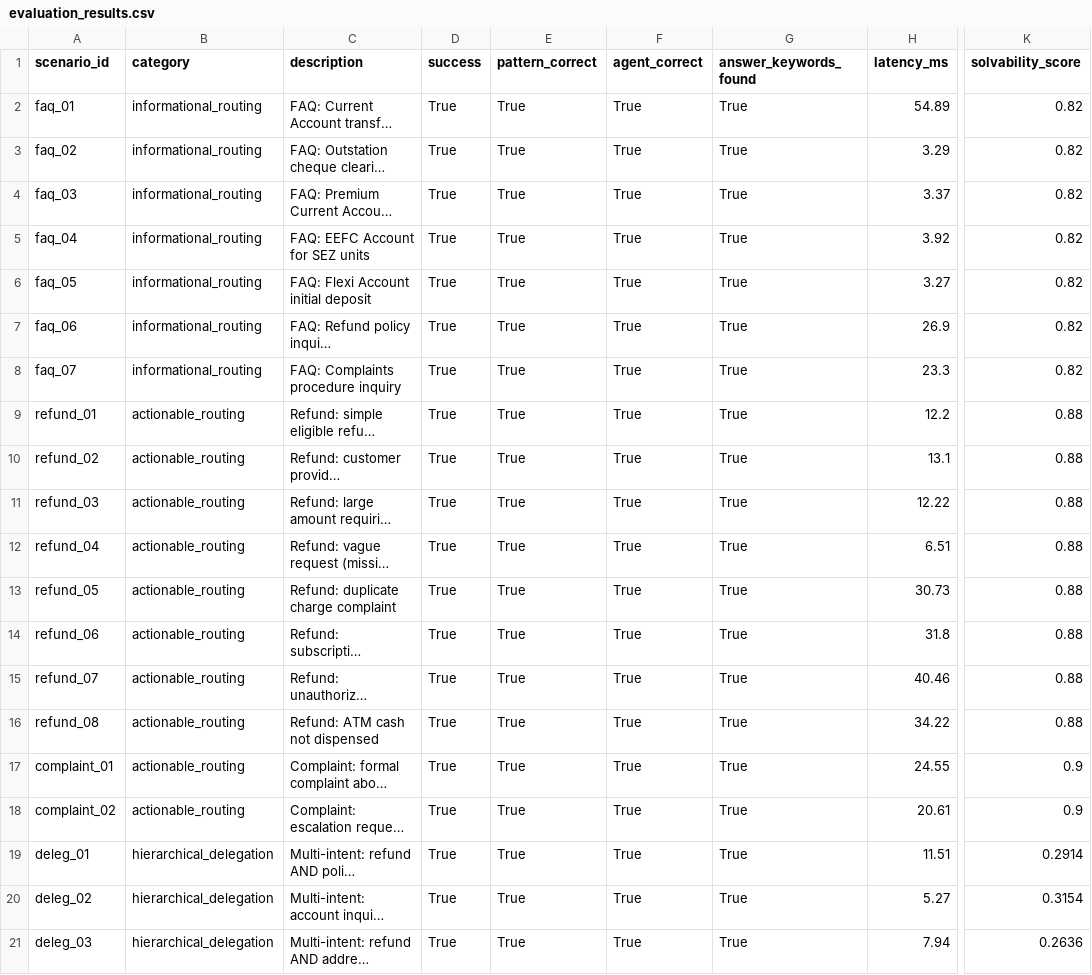
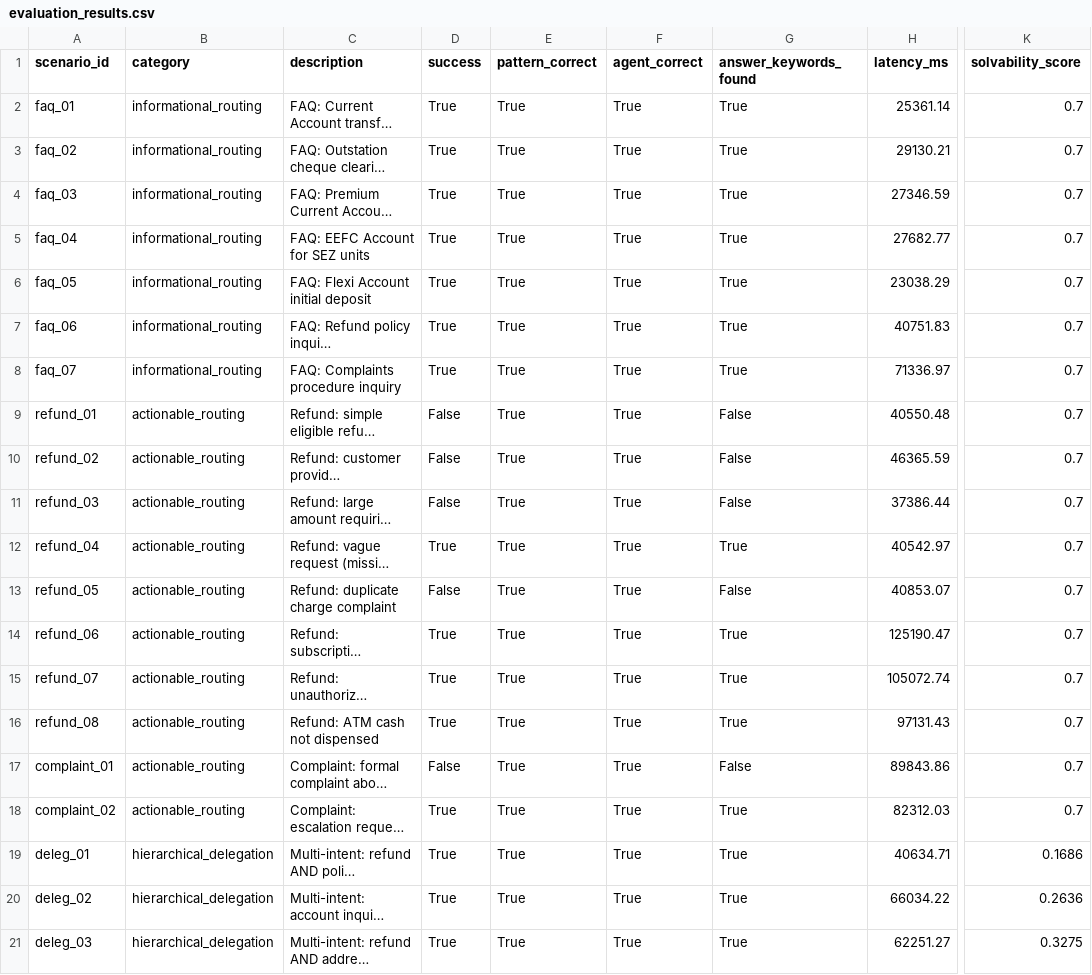
Before and after one commit to muhTamer/agent-factory, a CSV file: evaluation/results/rq1/evaluation_results.csv, drawn as a sheet; only a part is shown, gaps mark what is left out; long unchanged cells end in …; the diff covers the shown part only; the diff names each change by its address in the sheet, - before the commit and + after, or states it on an @@ line.

```diff
--- a/evaluation/results/rq1/evaluation_results.csv
+++ b/evaluation/results/rq1/evaluation_results.csv
-H2 (latency_ms): 54.89
+H2 (latency_ms): 25361.14
-K2:K8 (solvability_score): 0.82
+K2:K8 (solvability_score): 0.7
-H3 (latency_ms): 3.29
+H3 (latency_ms): 29130.21
-H4 (latency_ms): 3.37
+H4 (latency_ms): 27346.59
-H5 (latency_ms): 3.92
+H5 (latency_ms): 27682.77
-H6 (latency_ms): 3.27
+H6 (latency_ms): 23038.29
-H7 (latency_ms): 26.9
+H7 (latency_ms): 40751.83
-H8 (latency_ms): 23.3
+H8 (latency_ms): 71336.97
-D9:D11 (success): True
+D9:D11 (success): False
-G9:G11 (answer_keywords_found): True
+G9:G11 (answer_keywords_found): False
-H9 (latency_ms): 12.2
+H9 (latency_ms): 40550.48
-K9:K16 (solvability_score): 0.88
+K9:K16 (solvability_score): 0.7
-H10 (latency_ms): 13.1
+H10 (latency_ms): 46365.59
-H11 (latency_ms): 12.22
+H11 (latency_ms): 37386.44
-H12 (latency_ms): 6.51
+H12 (latency_ms): 40542.97
-D13 (success): True
+D13 (success): False
-G13 (answer_keywords_found): True
+G13 (answer_keywords_found): False
-H13 (latency_ms): 30.73
+H13 (latency_ms): 40853.07
-H14 (latency_ms): 31.8
+H14 (latency_ms): 125190.47
-H15 (latency_ms): 40.46
+H15 (latency_ms): 105072.74
-H16 (latency_ms): 34.22
+H16 (latency_ms): 97131.43
-D17 (success): True
+D17 (success): False
-G17 (answer_keywords_found): True
+G17 (answer_keywords_found): False
-H17 (latency_ms): 24.55
+H17 (latency_ms): 89843.86
-K17:K18 (solvability_score): 0.9
+K17:K18 (solvability_score): 0.7
-H18 (latency_ms): 20.61
+H18 (latency_ms): 82312.03
-H19 (latency_ms): 11.51
+H19 (latency_ms): 40634.71
-K19 (solvability_score): 0.2914
+K19 (solvability_score): 0.1686
-H20 (latency_ms): 5.27
+H20 (latency_ms): 66034.22
-K20 (solvability_score): 0.3154
+K20 (solvability_score): 0.2636
-H21 (latency_ms): 7.94
+H21 (latency_ms): 62251.27
-K21 (solvability_score): 0.2636
+K21 (solvability_score): 0.3275
```
Also changed, not shown: 26 edited cells elsewhere in this file, evaluation/results/rq3/governance_results.csv, 8 other files.
